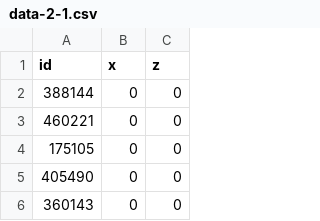
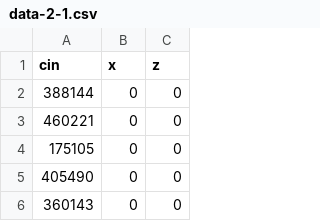
Before and after one commit to jmyers7/stats-book-materials, a CSV file: data/data-2-1.csv, drawn as a sheet; only a part is shown.

Commit message:
added new data

```diff
--- a/data/data-2-1.csv
+++ b/data/data-2-1.csv
@@ -1,2 +1,2 @@
-id,x,z
+cin,x,z
 388144,0,0
```
Also changed, not shown: 1 other file.
